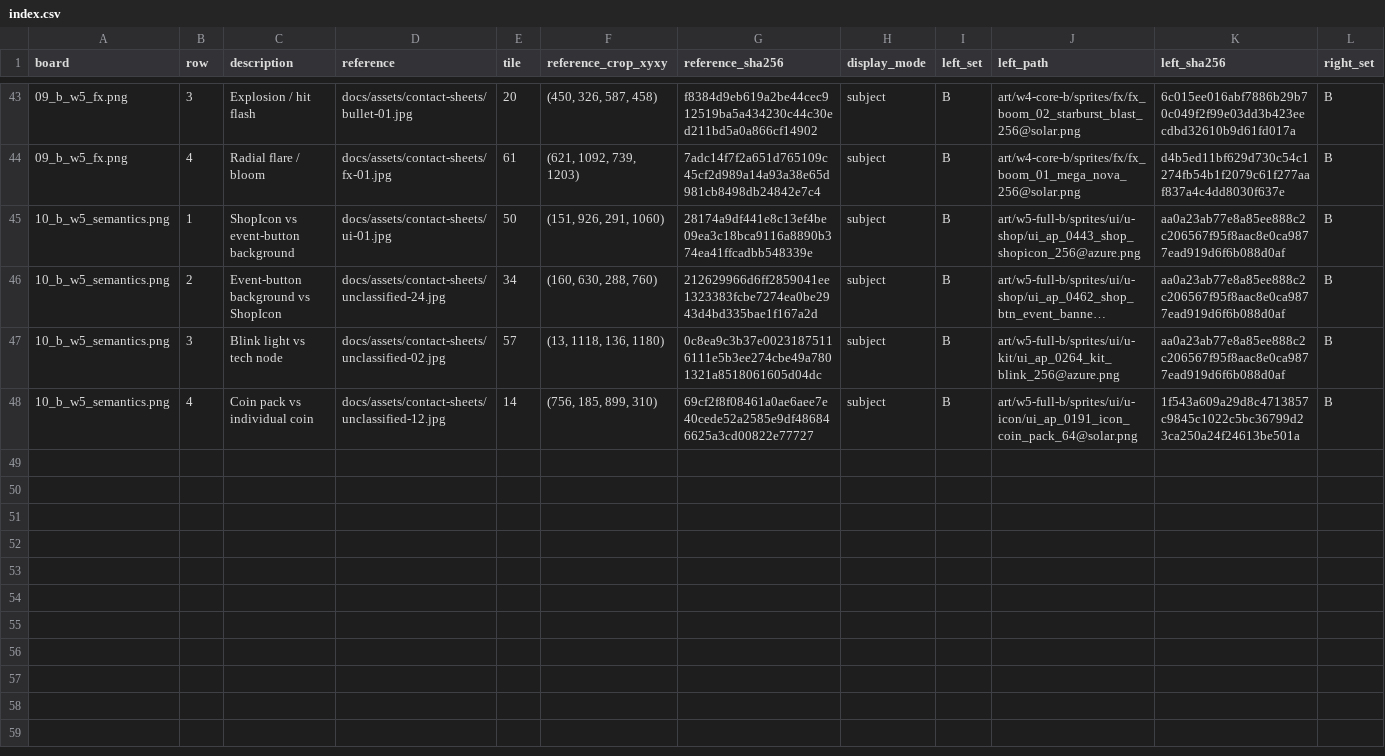
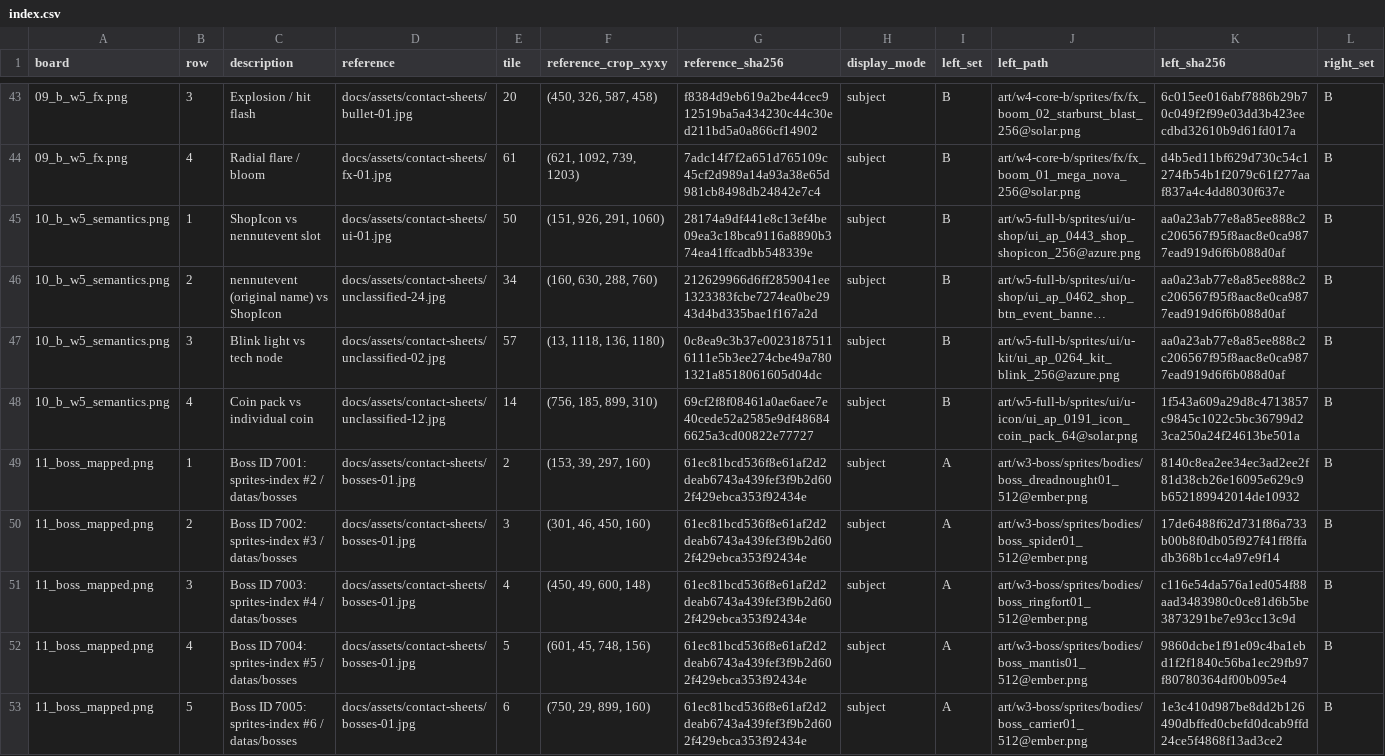
Before and after one commit to Nthanhbadboy/WindWings-Space-Shooter-game-play, a CSV file: docs/art-audit/comparisons/index.csv, drawn as a sheet; only a part is shown, gaps mark what is left out; long unchanged cells end in …; rows hold the shown columns only; the diff names each change by its address in the sheet, - before the commit and + after, or states it on an @@ line.

Commit message:
Report independent A/B art audit and decoded anchors
Co-authored-by: arena-agent <297053741+arena-agent@users.noreply.github.com>

```diff
--- a/docs/art-audit/comparisons/index.csv
+++ b/docs/art-audit/comparisons/index.csv
-C45 (description): ShopIcon vs event-button background
+C45 (description): ShopIcon vs nennutevent slot
-C46 (description): Event-button background vs ShopIcon
+C46 (description): nennutevent (original name) vs ShopIcon
+row 49: 11_boss_mapped.png | 1 | Boss ID 7001: sprites-index #2 / datas/bosses | docs/assets/contact-sheets/bosses-01.jpg | 2 | (153, 39, 297, 160) | 61ec81bcd536f8e61af2d2deab6743a439fef3f9b2d602f429ebca353f92434e | subject | A | art/w3-boss/sprites/bodies/boss_dreadnought01_512@ember.png | 8140c8ea2ee34ec3ad2ee2f81d38cb26e16095e629c9b652189942014de10932 | B
+row 50: 11_boss_mapped.png | 2 | Boss ID 7002: sprites-index #3 / datas/bosses | docs/assets/contact-sheets/bosses-01.jpg | 3 | (301, 46, 450, 160) | 61ec81bcd536f8e61af2d2deab6743a439fef3f9b2d602f429ebca353f92434e | subject | A | art/w3-boss/sprites/bodies/boss_spider01_512@ember.png | 17de6488f62d731f86a733b00b8f0db05f927f41ff8ffadb368b1cc4a97e9f14 | B
+row 51: 11_boss_mapped.png | 3 | Boss ID 7003: sprites-index #4 / datas/bosses | docs/assets/contact-sheets/bosses-01.jpg | 4 | (450, 49, 600, 148) | 61ec81bcd536f8e61af2d2deab6743a439fef3f9b2d602f429ebca353f92434e | subject | A | art/w3-boss/sprites/bodies/boss_ringfort01_512@ember.png | c116e54da576a1ed054f88aad3483980c0ce81d6b5be3873291be7e93cc13c9d | B
+row 52: 11_boss_mapped.png | 4 | Boss ID 7004: sprites-index #5 / datas/bosses | docs/assets/contact-sheets/bosses-01.jpg | 5 | (601, 45, 748, 156) | 61ec81bcd536f8e61af2d2deab6743a439fef3f9b2d602f429ebca353f92434e | subject | A | art/w3-boss/sprites/bodies/boss_mantis01_512@ember.png | 9860dcbe1f91e09c4ba1ebd1f2f1840c56ba1ec29fb97f80780364df00b095e4 | B
+row 53: 11_boss_mapped.png | 5 | Boss ID 7005: sprites-index #6 / datas/bosses | docs/assets/contact-sheets/bosses-01.jpg | 6 | (750, 29, 899, 160) | 61ec81bcd536f8e61af2d2deab6743a439fef3f9b2d602f429ebca353f92434e | subject | A | art/w3-boss/sprites/bodies/boss_carrier01_512@ember.png | 1e3c410d987be8dd2b126490dbffed0cbefd0dcab9ffd24ce5f4868f13ad3ce2 | B
```
Also changed, not shown: 5 other files.
